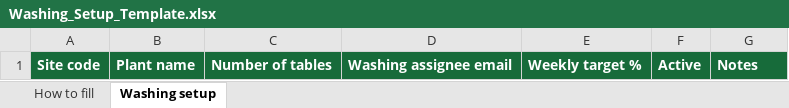
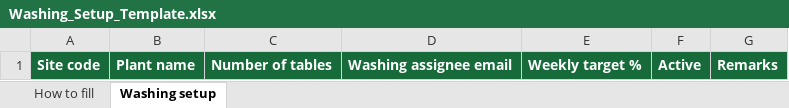
Before and after one commit to Solar91-onm/Solar91-ONM, an Excel workbook: frontend/static/templates/Washing_Setup_Template.xlsx, sheet Washing setup, drawn as a sheet; values as stored, in another font and other column widths than the file's, no borders; the diff names each change by its address in the sheet, - before the commit and + after, or states it on an @@ line.

```diff
--- a/frontend/static/templates/Washing_Setup_Template.xlsx (sheet Washing setup)
+++ b/frontend/static/templates/Washing_Setup_Template.xlsx (sheet Washing setup)
-G1: Notes
+G1: Remarks
```
Also changed, not shown: sheet How to fill, frontend/static/templates/PM_Task_Plan_Template.xlsx, 11 other files.
